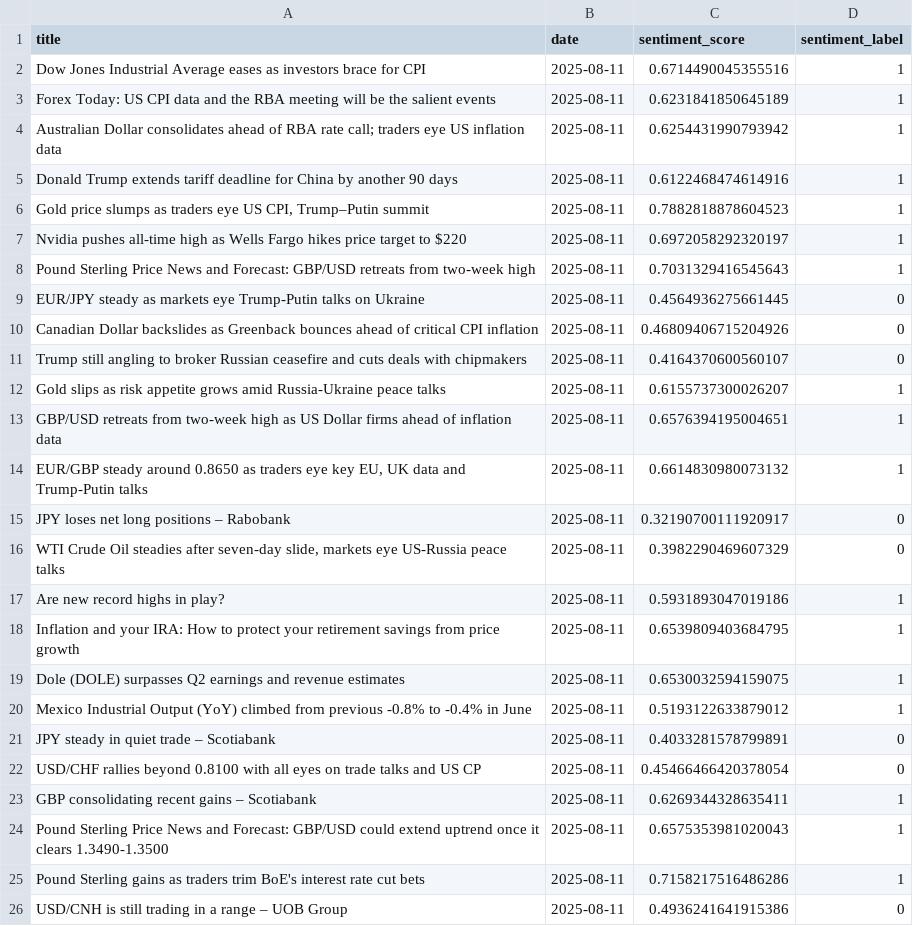
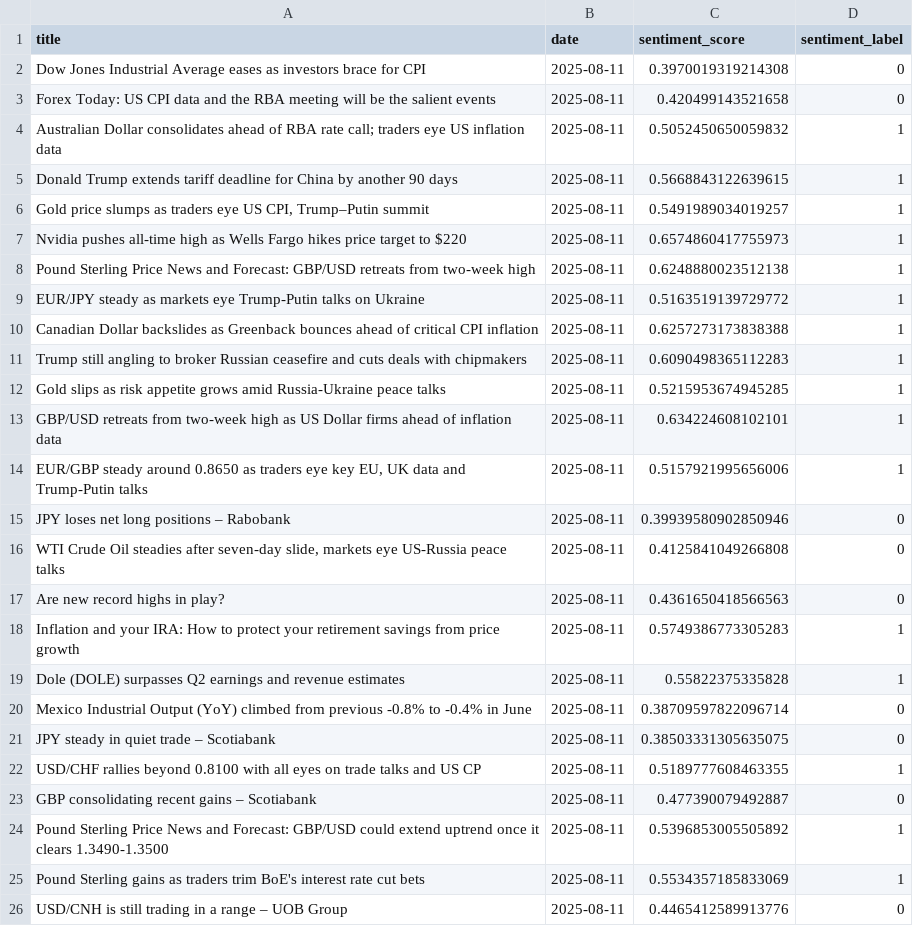
Before and after one commit to AnnaPChop/forex-sentiment-analysis, a CSV file: data/predicciones_con_fecha.csv, drawn as a sheet; only a part is shown; the diff covers the shown part only.

Commit message:
update data

```diff
--- a/data/predicciones_con_fecha.csv
+++ b/data/predicciones_con_fecha.csv
@@ -1,26 +1,26 @@
 title,date,sentiment_score,sentiment_label
-Dow Jones Industrial Average eases as investors brace for CPI,2025-08-11,0.6714490045355516,1
-Forex Today: US CPI data and the RBA meeting will be the salient events,2025-08-11,0.6231841850645189,1
-Australian Dollar consolidates ahead of RBA rate call; traders eye US inflation data,2025-08-11,0.6254431990793942,1
-Donald Trump extends tariff deadline for China by another 90 days,2025-08-11,0.6122468474614916,1
-"Gold price slumps as traders eye US CPI, Trump–Putin summit",2025-08-11,0.7882818878604523,1
-Nvidia pushes all-time high as Wells Fargo hikes price target to $220,2025-08-11,0.6972058292320197,1
-Pound Sterling Price News and Forecast: GBP/USD retreats from two-week high,2025-08-11,0.7031329416545643,1
-EUR/JPY steady as markets eye Trump-Putin talks on Ukraine,2025-08-11,0.4564936275661445,0
-Canadian Dollar backslides as Greenback bounces ahead of critical CPI inflation,2025-08-11,0.46809406715204926,0
-Trump still angling to broker Russian ceasefire and cuts deals with chipmakers,2025-08-11,0.4164370600560107,0
-Gold slips as risk appetite grows amid Russia-Ukraine peace talks,2025-08-11,0.6155737300026207,1
-GBP/USD retreats from two-week high as US Dollar firms ahead of inflation data,2025-08-11,0.6576394195004651,1
-"EUR/GBP steady around 0.8650 as traders eye key EU, UK data and Trump-Putin talks",2025-08-11,0.6614830980073132,1
-JPY loses net long positions – Rabobank,2025-08-11,0.32190700111920917,0
-"WTI Crude Oil steadies after seven-day slide, markets eye US-Russia peace talks",2025-08-11,0.3982290469607329,0
-Are new record highs in play?,2025-08-11,0.5931893047019186,1
-Inflation and your IRA: How to protect your retirement savings from price growth,2025-08-11,0.6539809403684795,1
-Dole (DOLE) surpasses Q2 earnings and revenue estimates,2025-08-11,0.6530032594159075,1
-Mexico Industrial Output (YoY) climbed from previous -0.8% to -0.4% in June,2025-08-11,0.5193122633879012,1
-JPY steady in quiet trade – Scotiabank,2025-08-11,0.4033281578799891,0
-USD/CHF rallies beyond 0.8100 with all eyes on trade talks and US CP,2025-08-11,0.45466466420378054,0
-GBP consolidating recent gains – Scotiabank,2025-08-11,0.6269344328635411,1
-Pound Sterling Price News and Forecast: GBP/USD could extend uptrend once it clears 1.3490-1.3500,2025-08-11,0.6575353981020043,1
-Pound Sterling gains as traders trim BoE's interest rate cut bets,2025-08-11,0.7158217516486286,1
-USD/CNH is still trading in a range – UOB Group,2025-08-11,0.4936241641915386,0
+Dow Jones Industrial Average eases as investors brace for CPI,2025-08-11,0.3970019319214308,0
+Forex Today: US CPI data and the RBA meeting will be the salient events,2025-08-11,0.420499143521658,0
+Australian Dollar consolidates ahead of RBA rate call; traders eye US inflation data,2025-08-11,0.5052450650059832,1
+Donald Trump extends tariff deadline for China by another 90 days,2025-08-11,0.5668843122639615,1
+"Gold price slumps as traders eye US CPI, Trump–Putin summit",2025-08-11,0.5491989034019257,1
+Nvidia pushes all-time high as Wells Fargo hikes price target to $220,2025-08-11,0.6574860417755973,1
+Pound Sterling Price News and Forecast: GBP/USD retreats from two-week high,2025-08-11,0.6248880023512138,1
+EUR/JPY steady as markets eye Trump-Putin talks on Ukraine,2025-08-11,0.5163519139729772,1
+Canadian Dollar backslides as Greenback bounces ahead of critical CPI inflation,2025-08-11,0.6257273173838388,1
+Trump still angling to broker Russian ceasefire and cuts deals with chipmakers,2025-08-11,0.6090498365112283,1
+Gold slips as risk appetite grows amid Russia-Ukraine peace talks,2025-08-11,0.5215953674945285,1
+GBP/USD retreats from two-week high as US Dollar firms ahead of inflation data,2025-08-11,0.634224608102101,1
+"EUR/GBP steady around 0.8650 as traders eye key EU, UK data and Trump-Putin talks",2025-08-11,0.5157921995656006,1
+JPY loses net long positions – Rabobank,2025-08-11,0.39939580902850946,0
+"WTI Crude Oil steadies after seven-day slide, markets eye US-Russia peace talks",2025-08-11,0.4125841049266808,0
+Are new record highs in play?,2025-08-11,0.4361650418566563,0
+Inflation and your IRA: How to protect your retirement savings from price growth,2025-08-11,0.5749386773305283,1
+Dole (DOLE) surpasses Q2 earnings and revenue estimates,2025-08-11,0.55822375335828,1
+Mexico Industrial Output (YoY) climbed from previous -0.8% to -0.4% in June,2025-08-11,0.38709597822096714,0
+JPY steady in quiet trade – Scotiabank,2025-08-11,0.38503331305635075,0
+USD/CHF rallies beyond 0.8100 with all eyes on trade talks and US CP,2025-08-11,0.5189777608463355,1
+GBP consolidating recent gains – Scotiabank,2025-08-11,0.477390079492887,0
+Pound Sterling Price News and Forecast: GBP/USD could extend uptrend once it clears 1.3490-1.3500,2025-08-11,0.5396853005505892,1
+Pound Sterling gains as traders trim BoE's interest rate cut bets,2025-08-11,0.5534357185833069,1
+USD/CNH is still trading in a range – UOB Group,2025-08-11,0.4465412589913776,0
```
Also changed, not shown: 149 edited cells elsewhere in this file.
